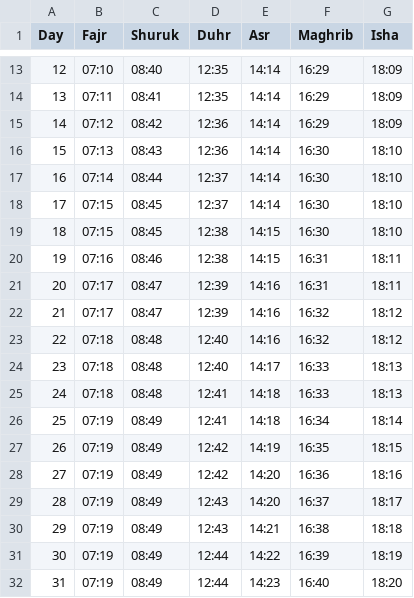
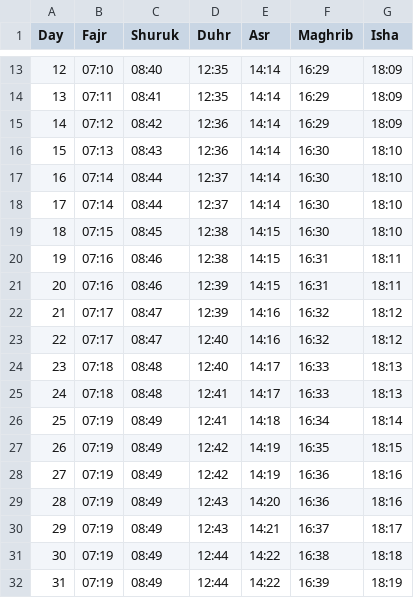
Before and after one commit to Toonstore/gebedstijden, a CSV file: moskee/el-fath-gouda/2026/12.csv, drawn as a sheet; only a part is shown, gaps mark what is left out; removed rows and columns are numbered as before the commit, all else as after; the diff covers the shown part only; the diff names each change by its address in the sheet, - before the commit and + after, or states it on an @@ line.

Commit message:
Fix prayer times for December 2026

```diff
--- a/moskee/el-fath-gouda/2026/12.csv
+++ b/moskee/el-fath-gouda/2026/12.csv
-B18 (Fajr): 07:15
+B18 (Fajr): 07:14
-C18 (Shuruk): 08:45
+C18 (Shuruk): 08:44
-B21 (Fajr): 07:17
+B21 (Fajr): 07:16
-C21 (Shuruk): 08:47
+C21 (Shuruk): 08:46
-E21 (Asr): 14:16
+E21 (Asr): 14:15
-B23 (Fajr): 07:18
+B23 (Fajr): 07:17
-C23 (Shuruk): 08:48
+C23 (Shuruk): 08:47
-E25 (Asr): 14:18
+E25 (Asr): 14:17
+row 28: 27 | 07:19 | 08:49 | 12:42 | 14:19 | 16:36 | 18:16
@@ column A (Day) renumbered between rows 29 and 32 @@
-D29 (Duhr): 12:42
+D29 (Duhr): 12:43
-E30 (Asr): 14:20
+E30 (Asr): 14:21
-D31 (Duhr): 12:43
+D31 (Duhr): 12:44
-E31 (Asr): 14:21
+E31 (Asr): 14:22
-row 32: 31 | 07:19 | 08:49 | 12:44 | 14:23 | 16:40 | 18:20
```
Also changed, not shown: 9 edited cells elsewhere in this file.
